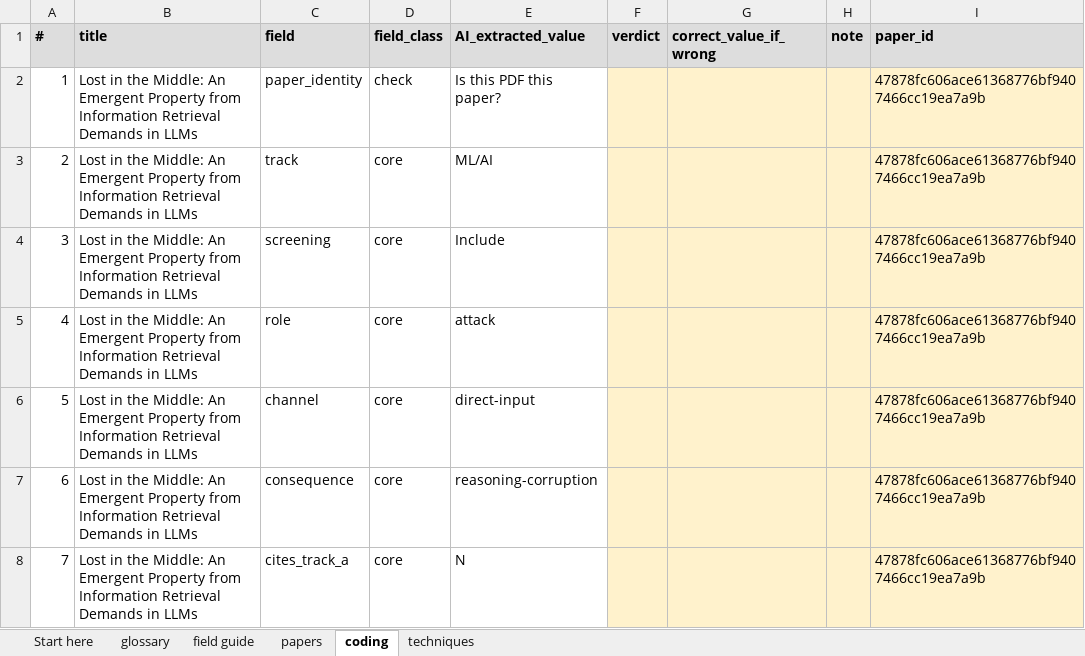
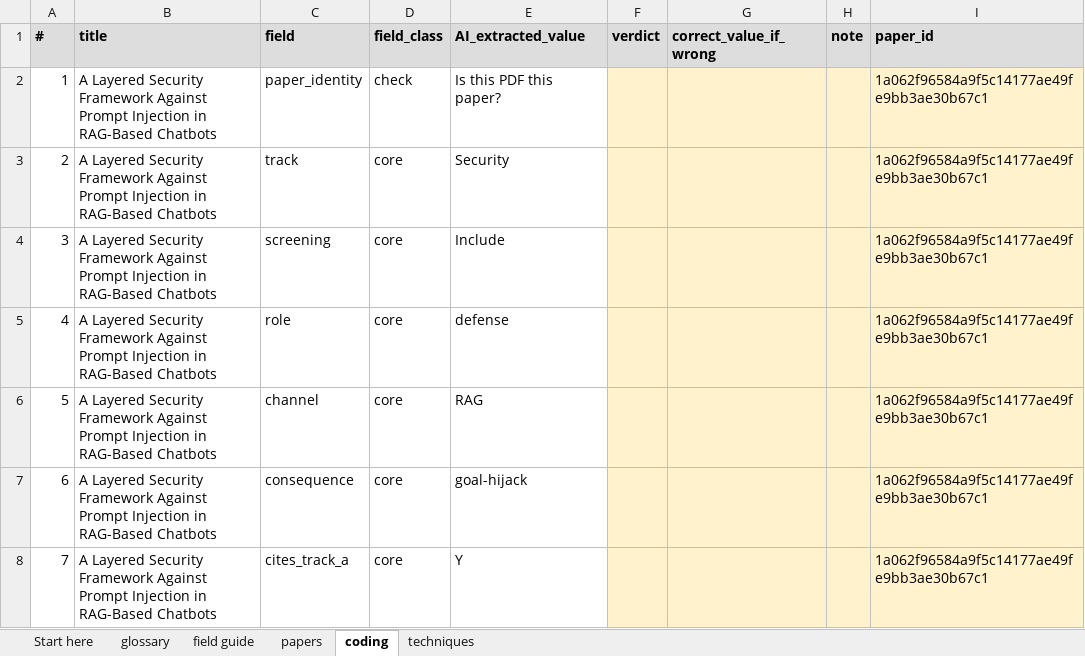
Before and after one commit to Nyamtulla/context_poison, an Excel workbook: data/exports/validation_study/packets/week-1/packet-3.xlsx, sheet coding, drawn as a sheet; only a part is shown; values as stored, in another font and other column widths than the file's, no borders; the diff covers the shown part only; the diff names each change by its address in the sheet, - before the commit and + after, or states it on an @@ line.

```diff
--- a/data/exports/validation_study/packets/week-1/packet-3.xlsx (sheet coding)
+++ b/data/exports/validation_study/packets/week-1/packet-3.xlsx (sheet coding)
-B2:B8 (title): Lost in the Middle: An Emergent Property from Information Retrieval Demands in LLMs
+B2:B8 (title): A Layered Security Framework Against Prompt Injection in RAG-Based Chatbots
-I2:I8 (paper_id): 47878fc606ace61368776bf9407466cc19ea7a9b
+I2:I8 (paper_id): 1a062f96584a9f5c14177ae49fe9bb3ae30b67c1
-E3 (AI_extracted_value): ML/AI
+E3 (AI_extracted_value): Security
-E5 (AI_extracted_value): attack
+E5 (AI_extracted_value): defense
-E6 (AI_extracted_value): direct-input
+E6 (AI_extracted_value): RAG
-E7 (AI_extracted_value): reasoning-corruption
+E7 (AI_extracted_value): goal-hijack
-E8 (AI_extracted_value): N
+E8 (AI_extracted_value): Y
```
Also changed, not shown: 800 edited cells elsewhere in this sheet, sheet techniques, sheet papers, sheet Start here, data/exports/validation_study/packets/week-1/packet-1.xlsx, data/exports/validation_study/packets/week-1/packet-2.xlsx, 7 other files.
